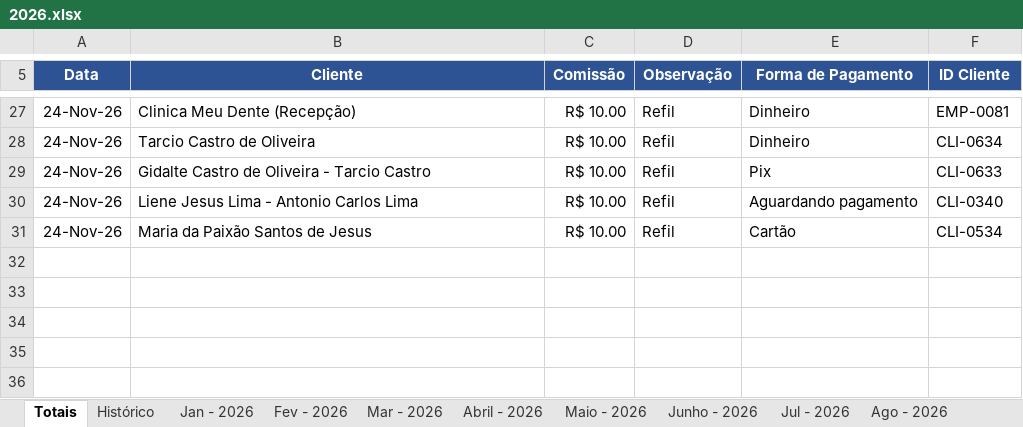
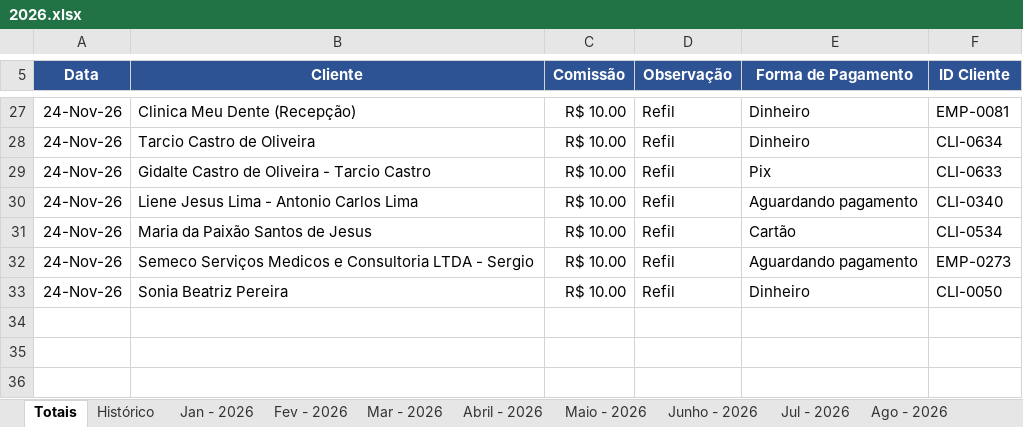
Before and after one commit to backupplanetaagua2025-hub/Comiss-es-Wiliam, an Excel workbook: 2026.xlsx, sheet Totais, drawn as a sheet; only a part is shown, gaps mark what is left out; values as stored, in another font and other column widths than the file's, no borders; table styles not drawn; the diff names each change by its address in the sheet, - before the commit and + after, or states it on an @@ line.

Commit message:
Atualizacao das comissoes - 24/11/2026 18:25

```diff
--- a/2026.xlsx (sheet Totais)
+++ b/2026.xlsx (sheet Totais)
-row 32: (empty)
+row 32: 24-Nov-26 | Semeco Serviços Medicos e Consultoria LTDA - Sergio | R$ 10.00 | Refil | Aguardando pagamento | EMP-0273
-row 33: (empty)
+row 33: 24-Nov-26 | Sonia Beatriz Pereira | R$ 10.00 | Refil | Dinheiro | CLI-0050
```
